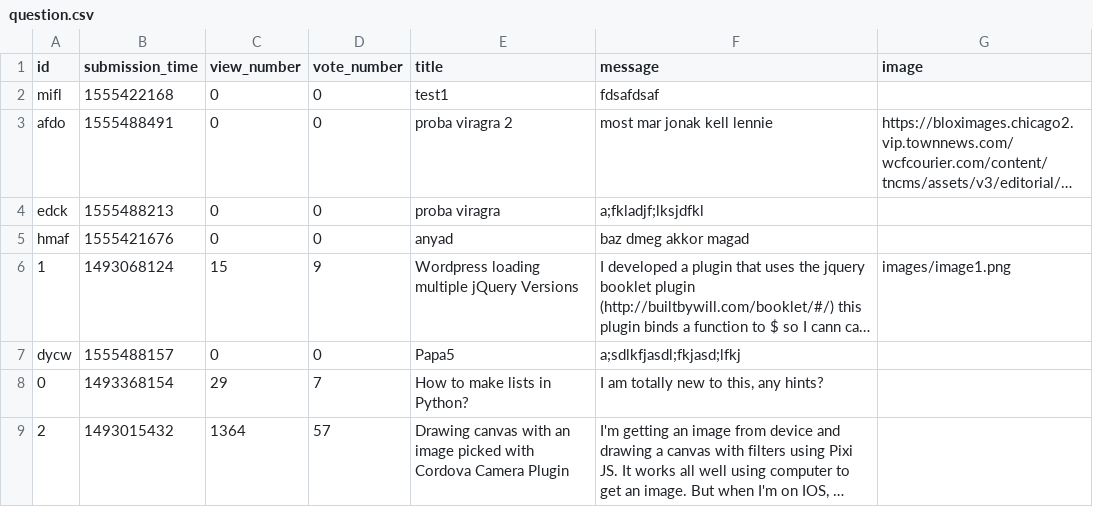
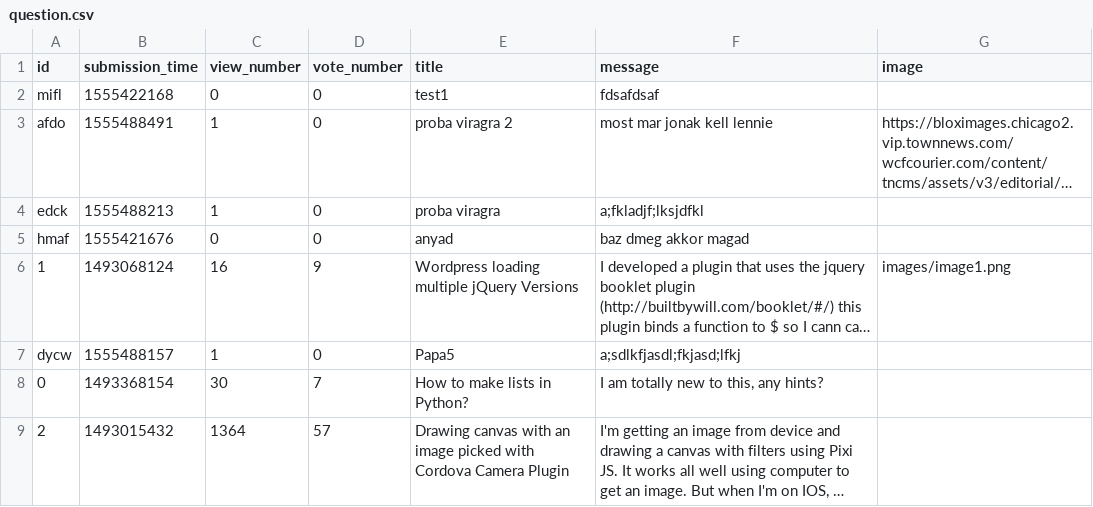
Before and after one commit to AkosCzifra/ask-mate-python, a CSV file: question.csv, drawn as a sheet; long unchanged cells end in …; the diff names each change by its address in the sheet, - before the commit and + after, or states it on an @@ line.

```diff
--- a/question.csv
+++ b/question.csv
-C3:C4 (view_number): 0
+C3:C4 (view_number): 1
-C6 (view_number): 15
+C6 (view_number): 16
-C7 (view_number): 0
+C7 (view_number): 1
-C8 (view_number): 29
+C8 (view_number): 30
```
Also changed, not shown: 1 other file.
